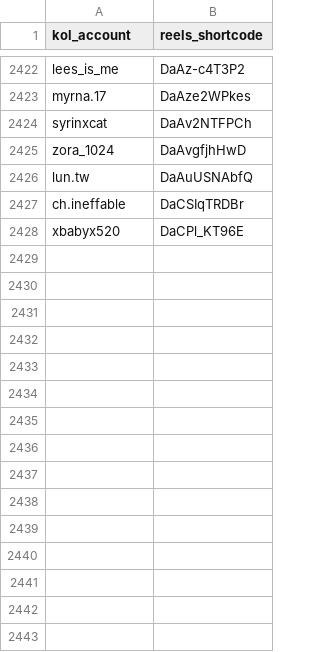
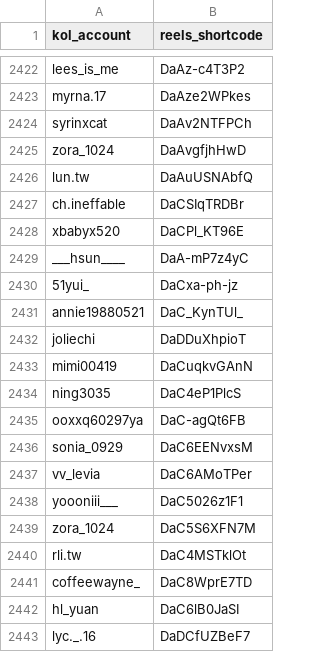
Before and after one commit to sabina-lu/reels-scraping, a CSV file: data/reels_static_info.csv, drawn as a sheet; only a part is shown, gaps mark what is left out; the diff names each change by its address in the sheet, - before the commit and + after, or states it on an @@ line.

```diff
--- a/data/reels_static_info.csv
+++ b/data/reels_static_info.csv
+row 2429: ___hsun____ | DaA-mP7z4yC
+row 2430: 51yui_ | DaCxa-ph-jz
+row 2431: annie19880521 | DaC_KynTUl_
+row 2432: joliechi | DaDDuXhpioT
+row 2433: mimi00419 | DaCuqkvGAnN
+row 2434: ning3035 | DaC4eP1PlcS
+row 2435: ooxxq60297ya | DaC-agQt6FB
+row 2436: sonia_0929 | DaC6EENvxsM
+row 2437: vv_levia | DaC6AMoTPer
+row 2438: yoooniii___ | DaC5026z1F1
+row 2439: zora_1024 | DaC5S6XFN7M
+row 2440: rli.tw | DaC4MSTklOt
+row 2441: coffeewayne_ | DaC8WprE7TD
+row 2442: hl_yuan | DaC6lB0JaSI
+row 2443: lyc._.16 | DaDCfUZBeF7
```
Also changed, not shown: data/profile_post_state.csv.
